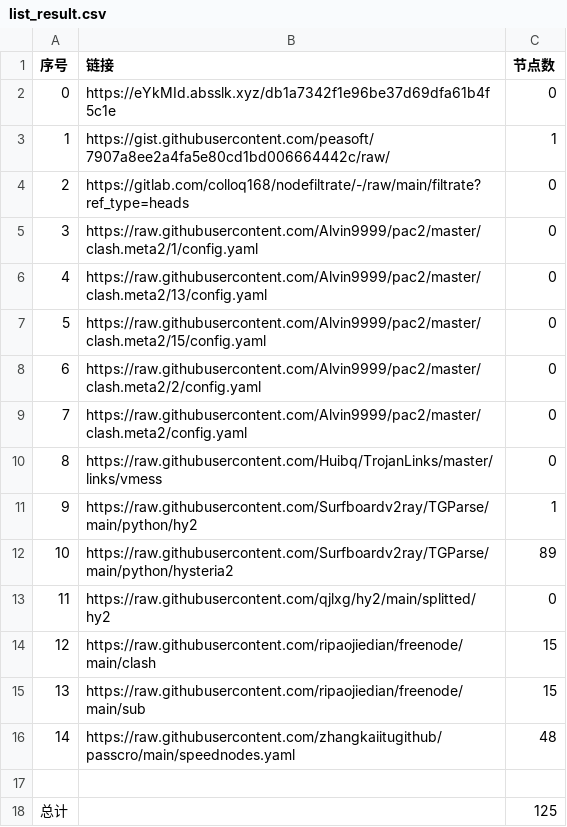
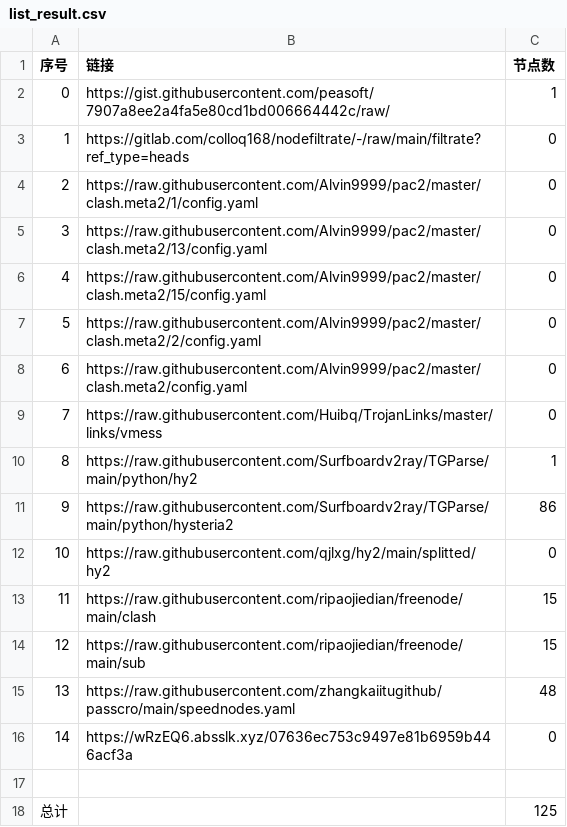
Before and after one commit to a56296909/NoMoreWalls, a CSV file: list_result.csv, drawn as a sheet; removed rows and columns are numbered as before the commit, all else as after; the diff names each change by its address in the sheet, - before the commit and + after, or states it on an @@ line.

```diff
--- a/list_result.csv
+++ b/list_result.csv
-row 2: 0 | https://eYkMId.absslk.xyz/db1a7342f1e96be37d69dfa61b4f5c1e | 0
@@ column A (序号) renumbered between rows 2 and 15 @@
-C11 (节点数): 89
+C11 (节点数): 86
+row 16: 14 | https://wRzEQ6.absslk.xyz/07636ec753c9497e81b6959b446acf3a | 0
```
Also changed, not shown: 3 other files.
